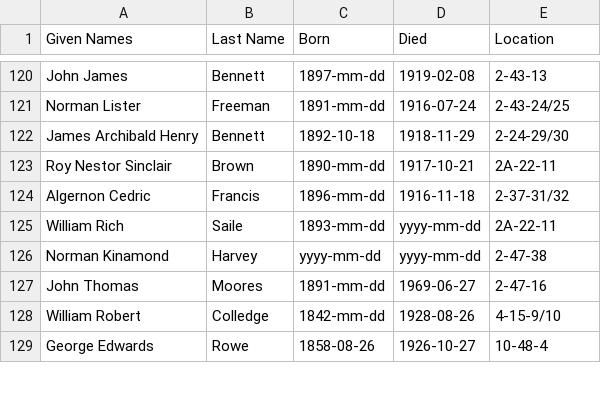
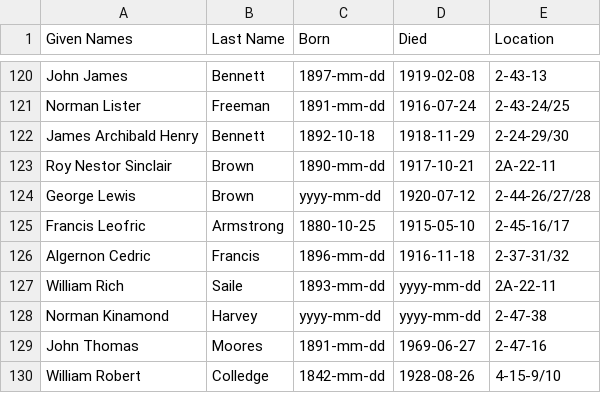
Before and after one commit to 1871fotc/fotc, a CSV file: docs/assets/data/story-index.csv, drawn as a sheet; only a part is shown, gaps mark what is left out; the shorter side is filled out with more unchanged rows.

Commit message:
last Conflict and Compassion stories

```diff
--- a/docs/assets/data/story-index.csv
+++ b/docs/assets/data/story-index.csv
@@ -123,2 +123,4 @@ James Archibald Henry,Bennett,1892-10-18,1918-11-29,2-24-29/30
 Roy Nestor Sinclair,Brown,1890-mm-dd,1917-10-21,2A-22-11
+George Lewis,Brown,yyyy-mm-dd,1920-07-12,2-44-26/27/28
+Francis Leofric,Armstrong,1880-10-25,1915-05-10,2-45-16/17
 Algernon Cedric,Francis,1896-mm-dd,1916-11-18,2-37-31/32
```
Also changed, not shown: 4 other files.
